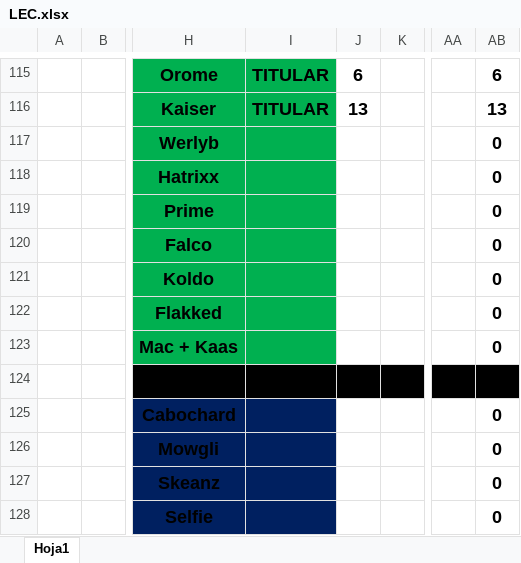
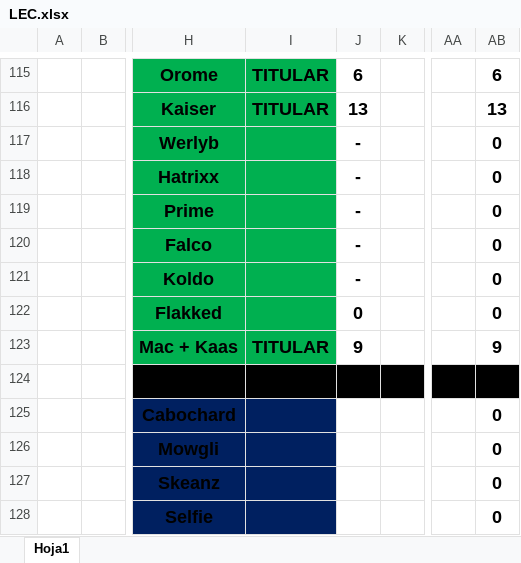
Before and after one commit to WildOsk/Fantasy-of-Legend, an Excel workbook: LEC.xlsx, sheet Hoja1, drawn as a sheet; only a part is shown, gaps mark what is left out; values as stored, in another font and other column widths than the file's, no borders; the diff covers the shown part only; the diff names each change by its address in the sheet, - before the commit and + after, or states it on an @@ line.

```diff
--- a/LEC.xlsx (sheet Hoja1)
+++ b/LEC.xlsx (sheet Hoja1)
-J117:J121: (empty)
+J117:J121: -
-J122: (empty)
+J122: 0
-I123: (empty)
+I123: TITULAR
-J123: (empty)
+J123: 9
-AB123: 0
+AB123: 9
```
Also changed, not shown: 45 edited cells elsewhere in this sheet.
